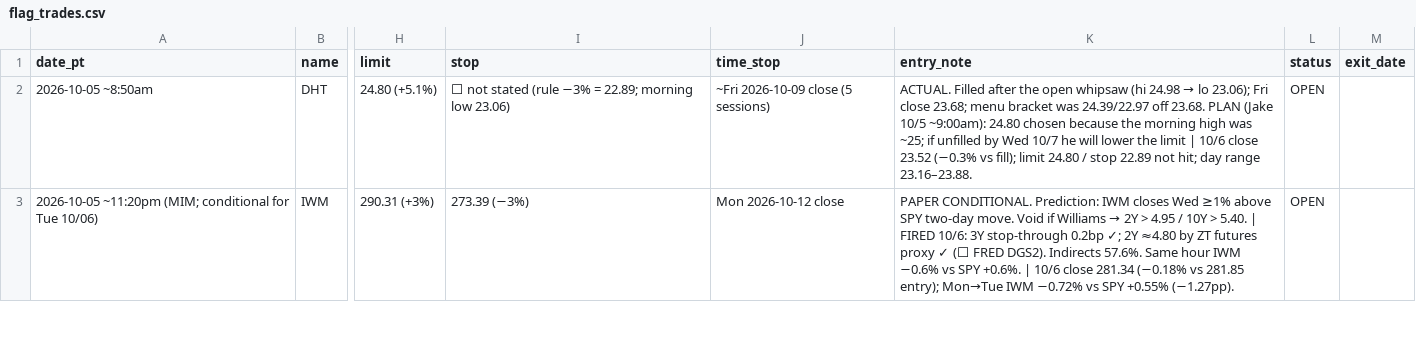
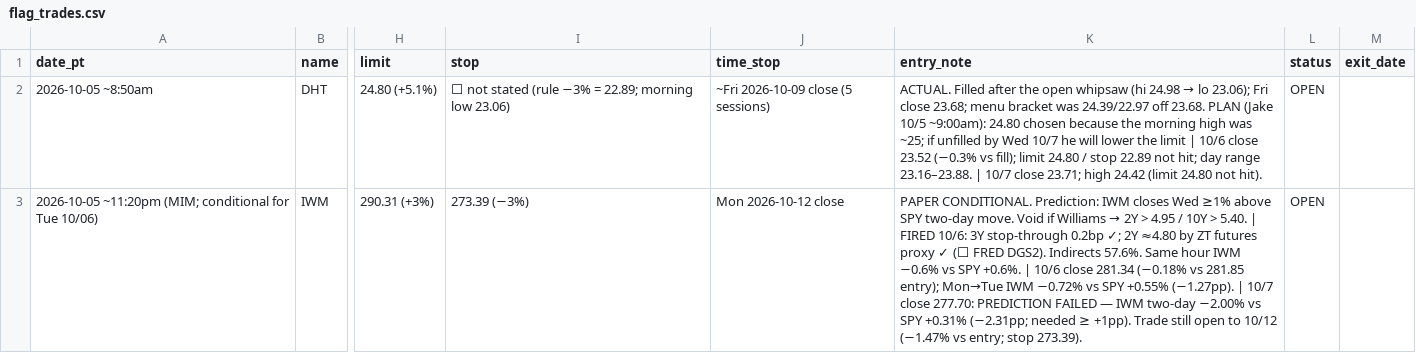
Before and after one commit to smsyt4sjvc-crypto/Wiki-Brain, a CSV file: data/flag_trades.csv, drawn as a sheet; only a part is shown, gaps mark what is left out; the diff covers the shown part only; the diff names each change by its address in the sheet, - before the commit and + after, or states it on an @@ line.

```diff
--- a/data/flag_trades.csv
+++ b/data/flag_trades.csv
-K2 (entry_note): …range 23.16–23.88.
+K2 (entry_note): …range 23.16–23.88. | 10/7 close 23.71; high 24.42 (limit 24.80 not hit).
-K3 (entry_note): …+0.55% (−1.27pp).
+K3 (entry_note): …+0.55% (−1.27pp). | 10/7 close 277.70: PREDICTION FAILED — IWM two-day −2.00% vs SPY +0.31% (−2.31pp; needed ≥ +1pp). Trade still open to 10/12 (−1.47% vs entry; stop 273.39).
```
Also changed, not shown: 7 edited cells elsewhere in this file, data/fragility/move_provenance.csv, data/fragility/series/move.csv, 40 other files.
